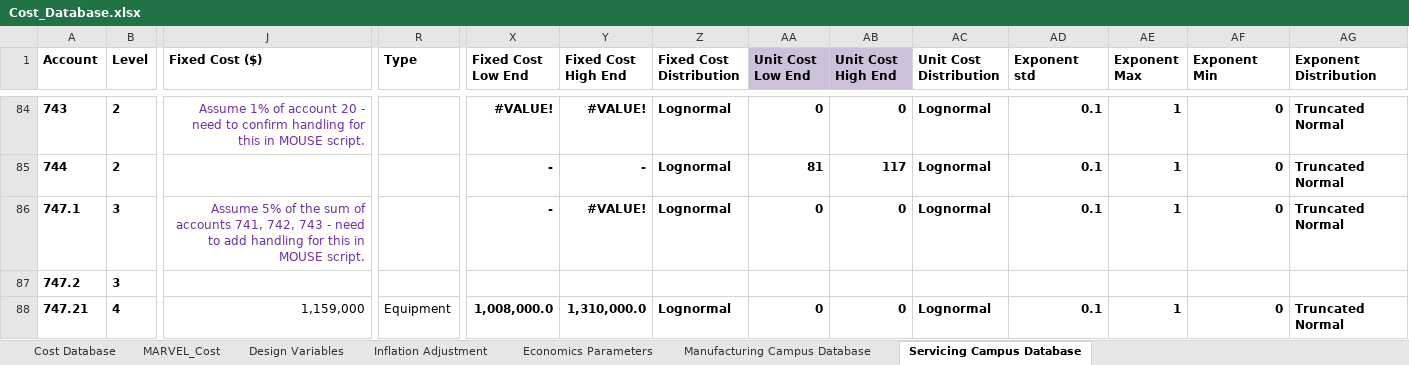
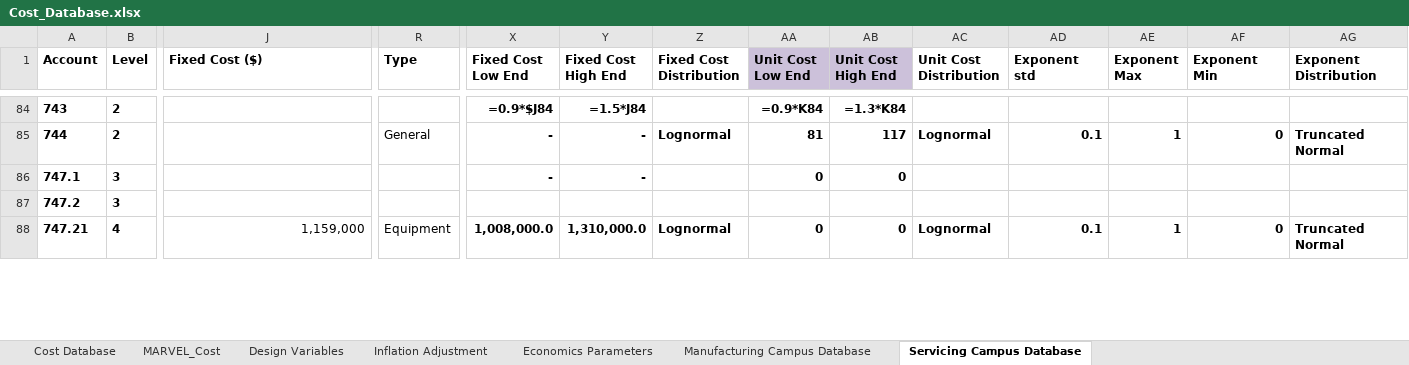
Before and after one commit to IdahoLabResearch/MOUSE, an Excel workbook: cost/Cost_Database.xlsx, sheet Servicing Campus Database, drawn as a sheet; only a part is shown, gaps mark what is left out; values as stored, in another font and other column widths than the file's, no borders; formulas without a stored value are shown as written; conditional formats not drawn; the diff covers the shown part only; the diff names each change by its address in the sheet, - before the commit and + after, or states it on an @@ line.

Commit message:
Add GCMR Fleet Mode servicing campus estimate

```diff
--- a/cost/Cost_Database.xlsx (sheet Servicing Campus Database)
+++ b/cost/Cost_Database.xlsx (sheet Servicing Campus Database)
-J84 (Fixed Cost ($)): Assume 1% of account 20 - need to confirm handling for this in MOUSE script.
+J84 (Fixed Cost ($)): (empty)
-X84 (Fixed Cost Low End): #VALUE!
+X84 (Fixed Cost Low End): =0.9*$J84
-Y84 (Fixed Cost High End): #VALUE!
+Y84 (Fixed Cost High End): =1.5*J84
-Z84 (Fixed Cost Distribution): Lognormal
+Z84 (Fixed Cost Distribution): (empty)
-AA84 (Unit Cost Low End): 0
+AA84 (Unit Cost Low End): =0.9*K84
-AB84 (Unit Cost High End): 0
+AB84 (Unit Cost High End): =1.3*K84
-AC84 (Unit Cost Distribution): Lognormal
+AC84 (Unit Cost Distribution): (empty)
-AD84 (Exponent std): 0.1
+AD84 (Exponent std): (empty)
-AE84 (Exponent Max): 1
+AE84 (Exponent Max): (empty)
-AF84 (Exponent Min): 0
+AF84 (Exponent Min): (empty)
-AG84 (Exponent Distribution): Truncated Normal
+AG84 (Exponent Distribution): (empty)
-R85 (Type): (empty)
+R85 (Type): General
-J86 (Fixed Cost ($)): Assume 5% of the sum of accounts 741, 742, 743 - need to add handling for this in MOUSE script.
+J86 (Fixed Cost ($)): (empty)
-Y86 (Fixed Cost High End): #VALUE!
+Y86 (Fixed Cost High End): -
-Z86 (Fixed Cost Distribution): Lognormal
+Z86 (Fixed Cost Distribution): (empty)
-AC86 (Unit Cost Distribution): Lognormal
+AC86 (Unit Cost Distribution): (empty)
-AD86 (Exponent std): 0.1
+AD86 (Exponent std): (empty)
-AE86 (Exponent Max): 1
+AE86 (Exponent Max): (empty)
-AF86 (Exponent Min): 0
+AF86 (Exponent Min): (empty)
-AG86 (Exponent Distribution): Truncated Normal
+AG86 (Exponent Distribution): (empty)
```
Also changed, not shown: 70 edited cells and cell formats elsewhere in this sheet, sheet Economics Parameters, sheet Cost Database, sheet Manufacturing Campus Database, 9 other files.
